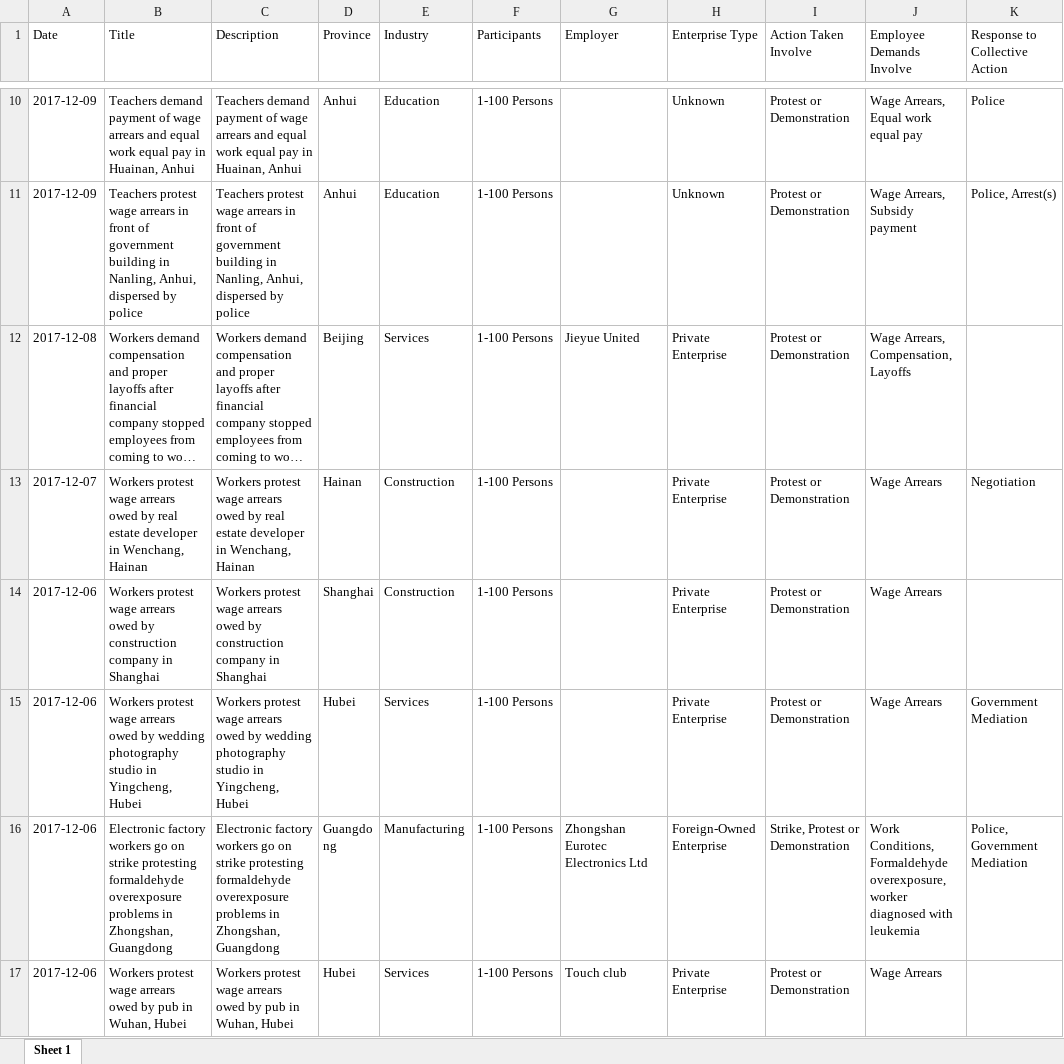
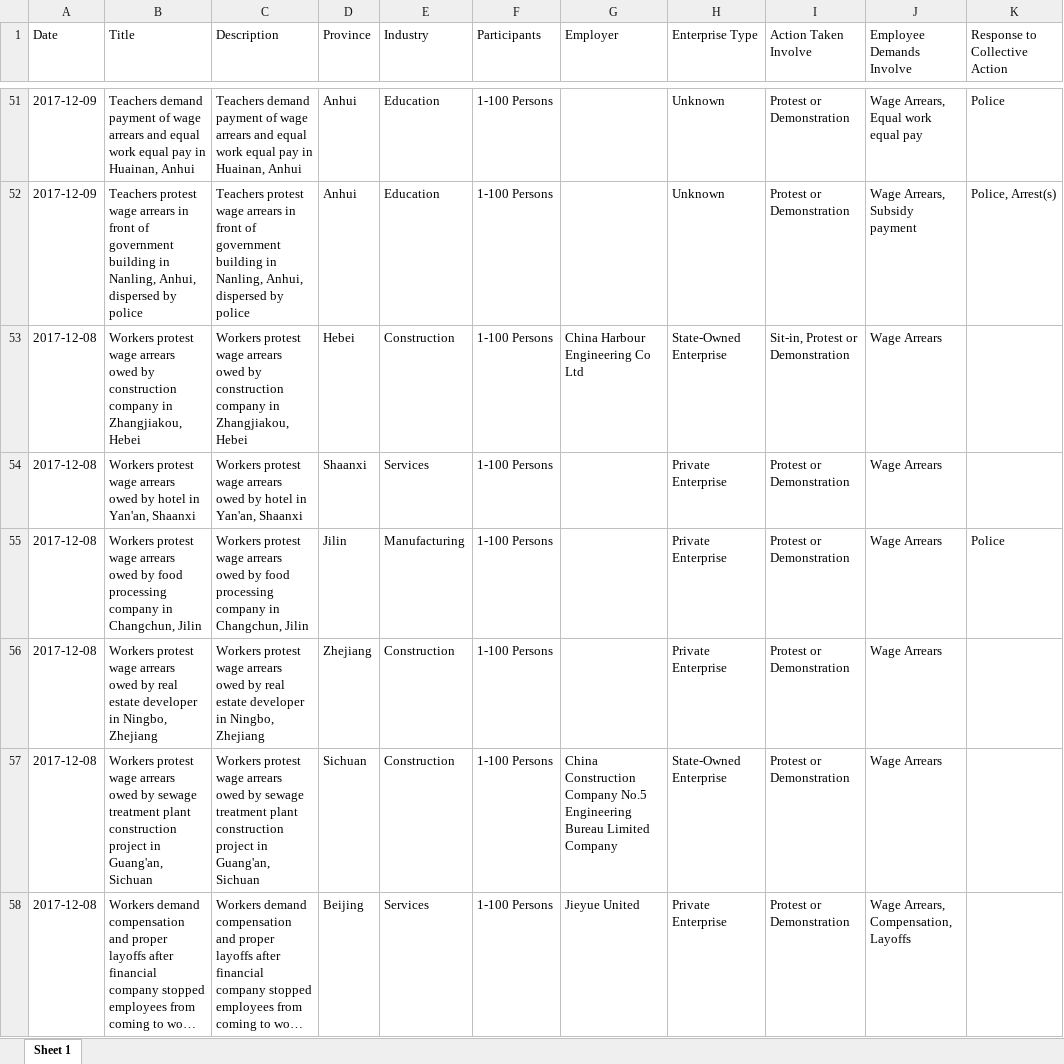
Before and after one commit to thoera/china_labour, an Excel workbook: data/clb_201701_201712.xlsx, sheet Sheet 1, drawn as a sheet; only a part is shown, gaps mark what is left out; the shorter side is filled out with more unchanged rows; long unchanged cells end in …; values as stored, in another font and other column widths than the file's, no borders; the diff covers the shown part only; the diff names each change by its address in the sheet, - before the commit and + after, or states it on an @@ line.

```diff
--- a/data/clb_201701_201712.xlsx (sheet Sheet 1)
+++ b/data/clb_201701_201712.xlsx (sheet Sheet 1)
+row 53: 2017-12-08 | Workers protest wage arrears owed by construction company in Zhangjiakou, Hebei | Workers protest wage arrears owed by construction company in Zhangjiakou, Hebei | Hebei | Construction | 1-100 Persons | China Harbour Engineering Co Ltd | State-Owned Enterprise | Sit-in, Protest or Demonstration | Wage Arrears
+row 54: 2017-12-08 | Workers protest wage arrears owed by hotel in Yan'an, Shaanxi | Workers protest wage arrears owed by hotel in Yan'an, Shaanxi | Shaanxi | Services | 1-100 Persons |  | Private Enterprise | Protest or Demonstration | Wage Arrears
+row 55: 2017-12-08 | Workers protest wage arrears owed by food processing company in Changchun, Jilin | Workers protest wage arrears owed by food processing company in Changchun, Jilin | Jilin | Manufacturing | 1-100 Persons |  | Private Enterprise | Protest or Demonstration | Wage Arrears | Police
+row 56: 2017-12-08 | Workers protest wage arrears owed by real estate developer in Ningbo, Zhejiang | Workers protest wage arrears owed by real estate developer in Ningbo, Zhejiang | Zhejiang | Construction | 1-100 Persons |  | Private Enterprise | Protest or Demonstration | Wage Arrears
+row 57: 2017-12-08 | Workers protest wage arrears owed by sewage treatment plant construction project in Guang'an, Sichuan | Workers protest wage arrears owed by sewage treatment plant construction project in Guang'an, Sichuan | Sichuan | Construction | 1-100 Persons | China Construction Company No.5 Engineering Bureau Limited Company | State-Owned Enterprise | Protest or Demonstration | Wage Arrears
```
Also changed, not shown: 46 added rows, 5 removed rows and 33 edited cells elsewhere in this sheet, data/clb_201101_201112.xlsx, data/clb_201201_201212.xlsx, 34 other files.
